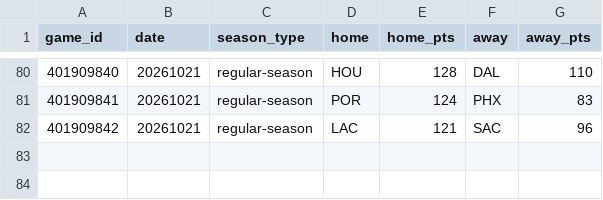
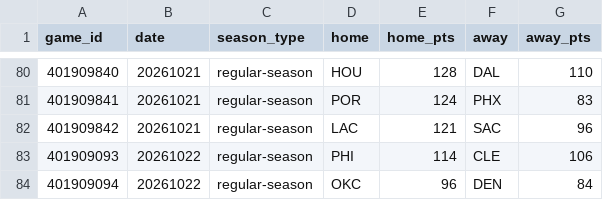
Before and after one commit to HLCLJacksonC/nba-analysis, a CSV file: games.csv, drawn as a sheet; only a part is shown, gaps mark what is left out.

```diff
--- a/games.csv
+++ b/games.csv
@@ -82 +82,3 @@ game_id,date,season_type,home,home_pts,away,away_pts
 401909842,20261021,regular-season,LAC,121,SAC,96
+401909093,20261022,regular-season,PHI,114,CLE,106
+401909094,20261022,regular-season,OKC,96,DEN,84
```
Also changed, not shown: elo_history.csv, 1 other file.
